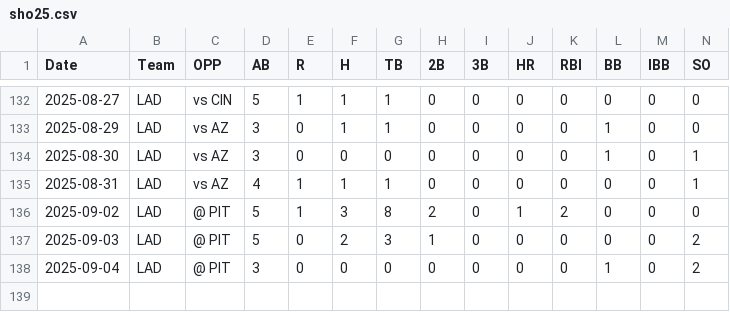
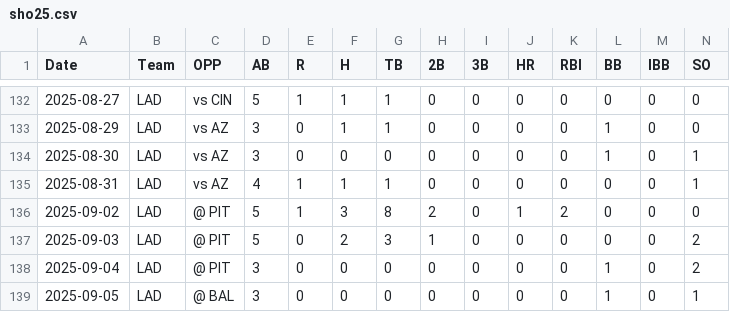
Before and after one commit to kg1-thub/kg1-thub.github.io, a CSV file: sho/sho25.csv, drawn as a sheet; only a part is shown, gaps mark what is left out; rows hold the shown columns only; the diff names each change by its address in the sheet, - before the commit and + after, or states it on an @@ line.

```diff
--- a/sho/sho25.csv
+++ b/sho/sho25.csv
+row 139: 2025-09-05 | LAD | @ BAL | 3 | 0 | 0 | 0 | 0 | 0 | 0 | 0 | 1 | 0 | 1
```
Also changed, not shown: sho/sho25p.csv, 5 other files.
